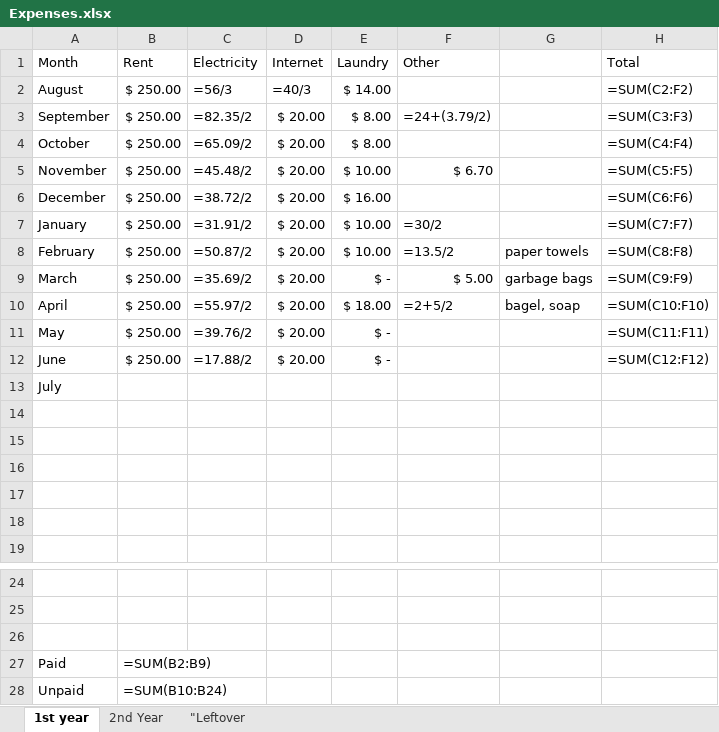
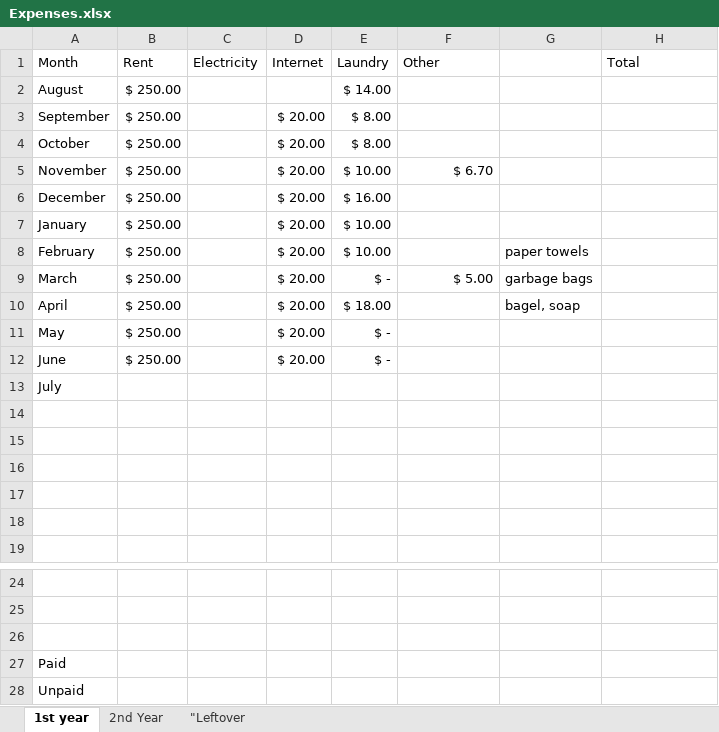
Before and after one commit to SanamPatel17/Monthly_utilities_request, an Excel workbook: Expenses.xlsx, sheet 1st year, drawn as a sheet; only a part is shown, gaps mark what is left out; values as stored, in another font and other column widths than the file's, no borders; formulas without a stored value are shown as written; the diff names each change by its address in the sheet, - before the commit and + after, or states it on an @@ line.

```diff
--- a/Expenses.xlsx (sheet 1st year)
+++ b/Expenses.xlsx (sheet 1st year)
-C2 (Electricity): =56/3
+C2 (Electricity): (empty)
-D2 (Internet): =40/3
+D2 (Internet): (empty)
-H2 (Total): =SUM(C2:F2)
+H2 (Total): (empty)
-C3 (Electricity): =82.35/2
+C3 (Electricity): (empty)
-F3 (Other): =24+(3.79/2)
+F3 (Other): (empty)
-H3 (Total): =SUM(C3:F3)
+H3 (Total): (empty)
-C4 (Electricity): =65.09/2
+C4 (Electricity): (empty)
-H4 (Total): =SUM(C4:F4)
+H4 (Total): (empty)
-C5 (Electricity): =45.48/2
+C5 (Electricity): (empty)
-H5 (Total): =SUM(C5:F5)
+H5 (Total): (empty)
-C6 (Electricity): =38.72/2
+C6 (Electricity): (empty)
-H6 (Total): =SUM(C6:F6)
+H6 (Total): (empty)
-C7 (Electricity): =31.91/2
+C7 (Electricity): (empty)
-F7 (Other): =30/2
+F7 (Other): (empty)
-H7 (Total): =SUM(C7:F7)
+H7 (Total): (empty)
-C8 (Electricity): =50.87/2
+C8 (Electricity): (empty)
-F8 (Other): =13.5/2
+F8 (Other): (empty)
-H8 (Total): =SUM(C8:F8)
+H8 (Total): (empty)
-C9 (Electricity): =35.69/2
+C9 (Electricity): (empty)
-H9 (Total): =SUM(C9:F9)
+H9 (Total): (empty)
-C10 (Electricity): =55.97/2
+C10 (Electricity): (empty)
-F10 (Other): =2+5/2
+F10 (Other): (empty)
-H10 (Total): =SUM(C10:F10)
+H10 (Total): (empty)
-C11 (Electricity): =39.76/2
+C11 (Electricity): (empty)
-H11 (Total): =SUM(C11:F11)
+H11 (Total): (empty)
-C12 (Electricity): =17.88/2
+C12 (Electricity): (empty)
-H12 (Total): =SUM(C12:F12)
+H12 (Total): (empty)
-B27 (Rent): =SUM(B2:B9)
+B27 (Rent): (empty)
-B28 (Rent): =SUM(B10:B24)
+B28 (Rent): (empty)
```
Also changed, not shown: sheet 2nd Year, sheet "Leftover, 2 other files.
